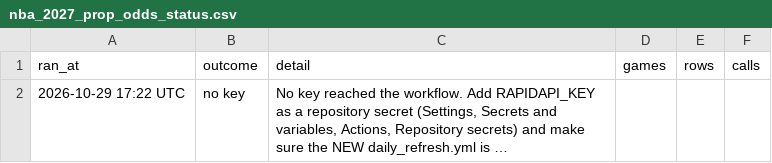
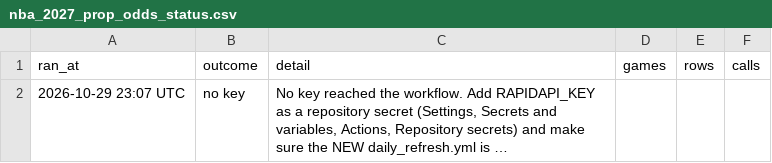
Before and after one commit to HitByOne/NBALedger, a CSV file: site/data/nba_2027_prop_odds_status.csv, drawn as a sheet; long unchanged cells end in …; the diff names each change by its address in the sheet, - before the commit and + after, or states it on an @@ line.

```diff
--- a/site/data/nba_2027_prop_odds_status.csv
+++ b/site/data/nba_2027_prop_odds_status.csv
-A2 (ran_at): 2026-10-29 17:22 UTC
+A2 (ran_at): 2026-10-29 23:07 UTC
```
Also changed, not shown: site/data/nba_2027_injury_report.csv, site/data/nba_2027_upcoming_matchups.csv.
